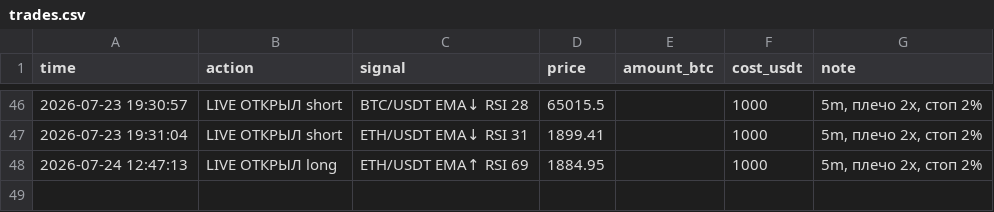
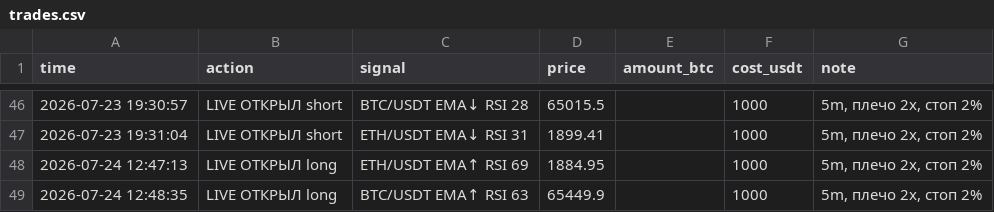
Before and after one commit to cyberacademiya-bit/trister, a CSV file: trades.csv, drawn as a sheet; only a part is shown, gaps mark what is left out; the diff names each change by its address in the sheet, - before the commit and + after, or states it on an @@ line.

Commit message:
🔴🟢 live: живая торговля фьючерсами

```diff
--- a/trades.csv
+++ b/trades.csv
+row 49: 2026-07-24 12:48:35 | LIVE ОТКРЫЛ long | BTC/USDT EMA↑ RSI 63 | 65449.9 |  | 1000 | 5m, плечо 2x, стоп 2%
```
Also changed, not shown: 5 other files.
